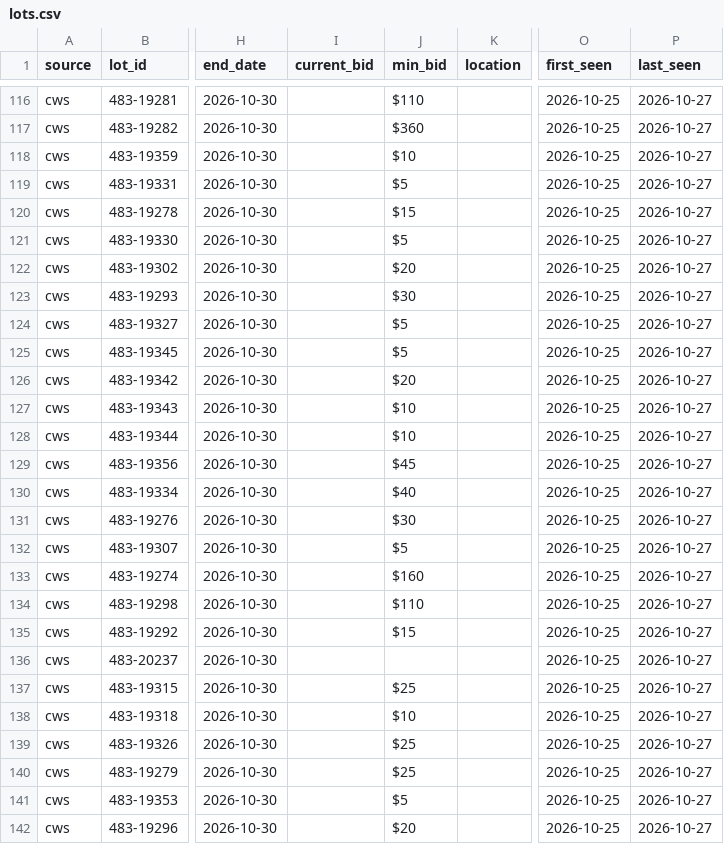
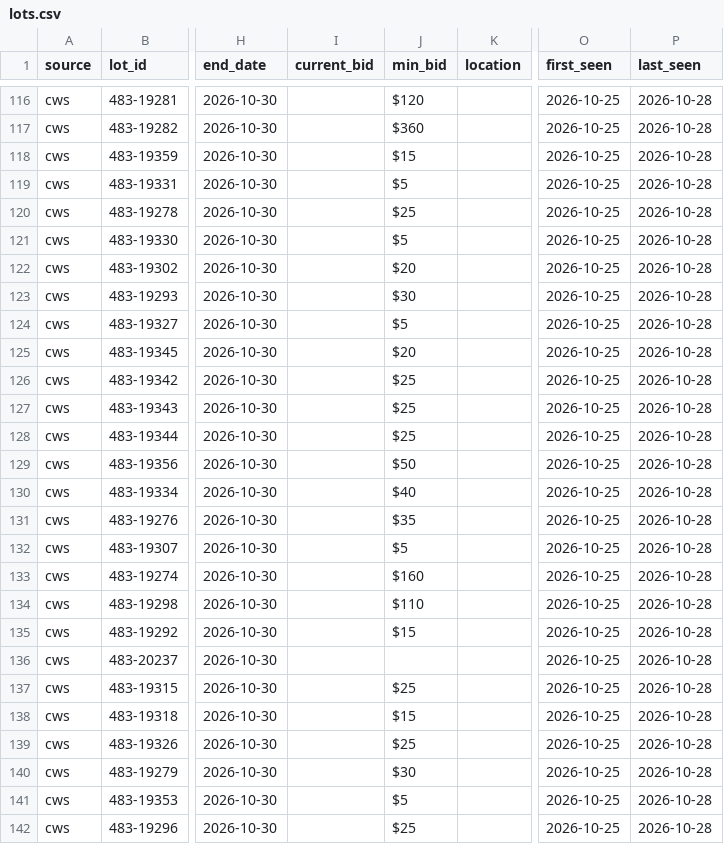
Before and after one commit to esamson6-claude/gov-auctions, a CSV file: data/lots.csv, drawn as a sheet; only a part is shown, gaps mark what is left out; the diff covers the shown part only; the diff names each change by its address in the sheet, - before the commit and + after, or states it on an @@ line.

```diff
--- a/data/lots.csv
+++ b/data/lots.csv
-J116 (min_bid): $110
+J116 (min_bid): $120
-P116:P142 (last_seen): 2026-10-27
+P116:P142 (last_seen): 2026-10-28
-J118 (min_bid): $10
+J118 (min_bid): $15
-J120 (min_bid): $15
+J120 (min_bid): $25
-J125 (min_bid): $5
+J125 (min_bid): $20
-J126 (min_bid): $20
+J126 (min_bid): $25
-J127:J128 (min_bid): $10
+J127:J128 (min_bid): $25
-J129 (min_bid): $45
+J129 (min_bid): $50
-J131 (min_bid): $30
+J131 (min_bid): $35
-J138 (min_bid): $10
+J138 (min_bid): $15
-J140 (min_bid): $25
+J140 (min_bid): $30
-J142 (min_bid): $20
+J142 (min_bid): $25
```
Also changed, not shown: 108 edited cells elsewhere in this file, data/auctions.csv, 1 other file.
